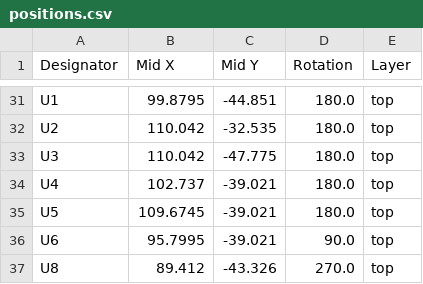
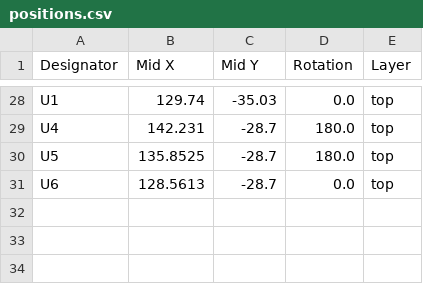
Before and after one commit to AxionQc/Protocontroller-Neo, a CSV file: Gerbers/positions.csv, drawn as a sheet; only a part is shown, gaps mark what is left out; removed rows and columns are numbered as before the commit, all else as after; the diff covers the shown part only; the diff names each change by its address in the sheet, - before the commit and + after, or states it on an @@ line.

```diff
--- a/Gerbers/positions.csv
+++ b/Gerbers/positions.csv
-B28 (Mid X): 99.8795
+B28 (Mid X): 129.74
-C28 (Mid Y): -44.851
+C28 (Mid Y): -35.03
-D28 (Rotation): 180.0
+D28 (Rotation): 0.0
-row 32: U2 | 110.042 | -32.535 | 180.0 | top
-row 33: U3 | 110.042 | -47.775 | 180.0 | top
-B29 (Mid X): 102.737
+B29 (Mid X): 142.231
-C29:C31 (Mid Y): -39.021
+C29:C31 (Mid Y): -28.7
-B30 (Mid X): 109.6745
+B30 (Mid X): 135.8525
-B31 (Mid X): 95.7995
+B31 (Mid X): 128.5613
-D31 (Rotation): 90.0
+D31 (Rotation): 0.0
-row 37: U8 | 89.412 | -43.326 | 270.0 | top
```
Also changed, not shown: 10 added rows, 13 removed rows and 42 edited cells elsewhere in this file, Gerbers/bom.csv, 30 other files.
